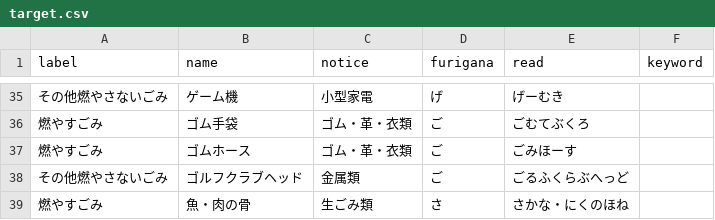
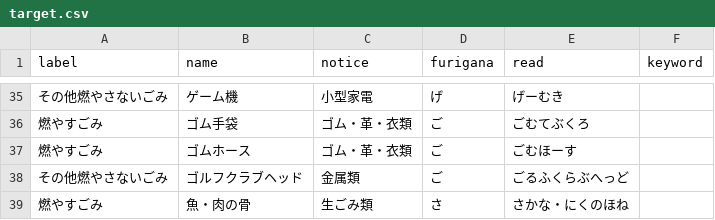
Before and after one commit to clarkashiya-2021/5374, a CSV file: data/target.csv, drawn as a sheet; only a part is shown, gaps mark what is left out.

Commit message:
Update target.csv

```diff
--- a/data/target.csv
+++ b/data/target.csv
@@ -36,3 +36,3 @@ label,name,notice,furigana,read,keyword
 燃やすごみ, ゴム手袋,ゴム・革・衣類,ご,ごむてぶくろ,
-燃やすごみ,ゴムホース ,ゴム・革・衣類,ご,ごみほーす,
+燃やすごみ,ゴムホース ,ゴム・革・衣類,ご,ごむほーす,
 その他燃やさないごみ,ゴルフクラブヘッド,金属類,ご,ごるふくらぶへっど,
```
